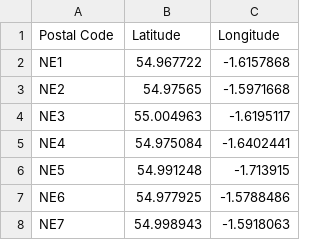
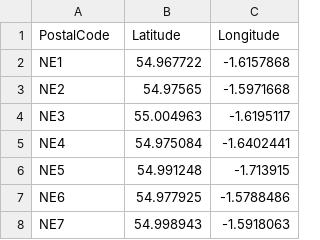
Before and after one commit to cwitty255/Coursera_Capstone, a CSV file: geo_data.csv, drawn as a sheet; only a part is shown.

Commit message:
Update geo_data.csv

```diff
--- a/geo_data.csv
+++ b/geo_data.csv
@@ -1,2 +1,2 @@
-Postal Code,Latitude,Longitude
+PostalCode,Latitude,Longitude
 NE1,54.967722,-1.6157868
```
